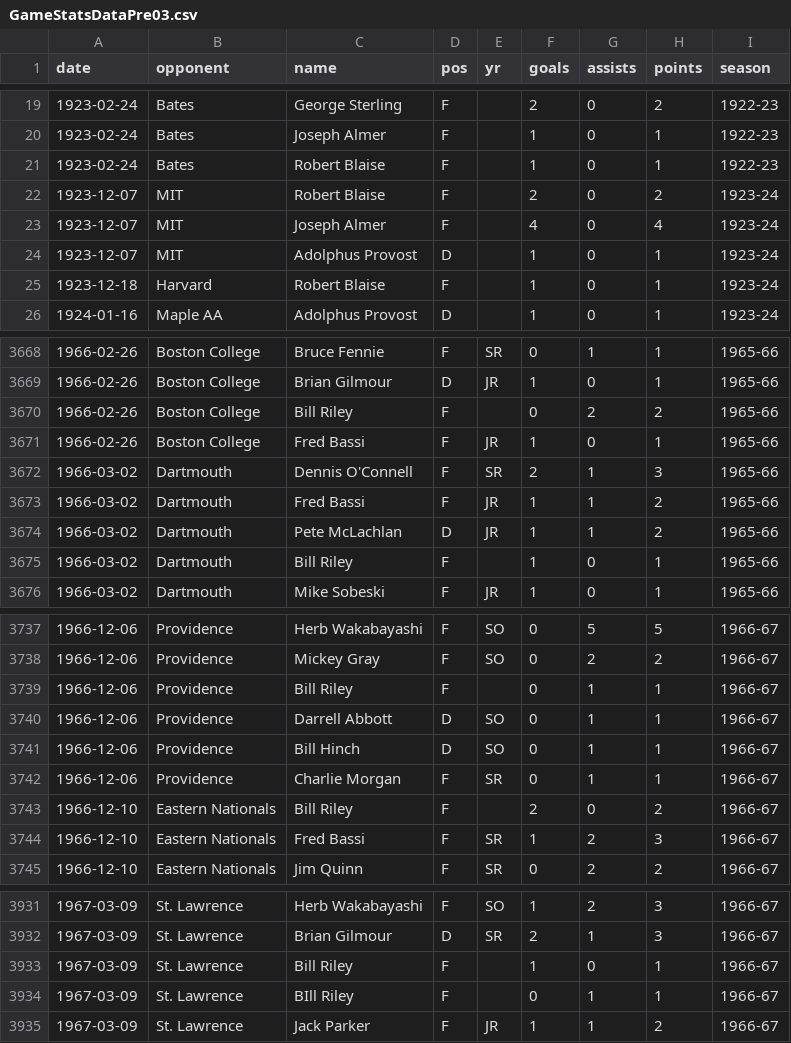
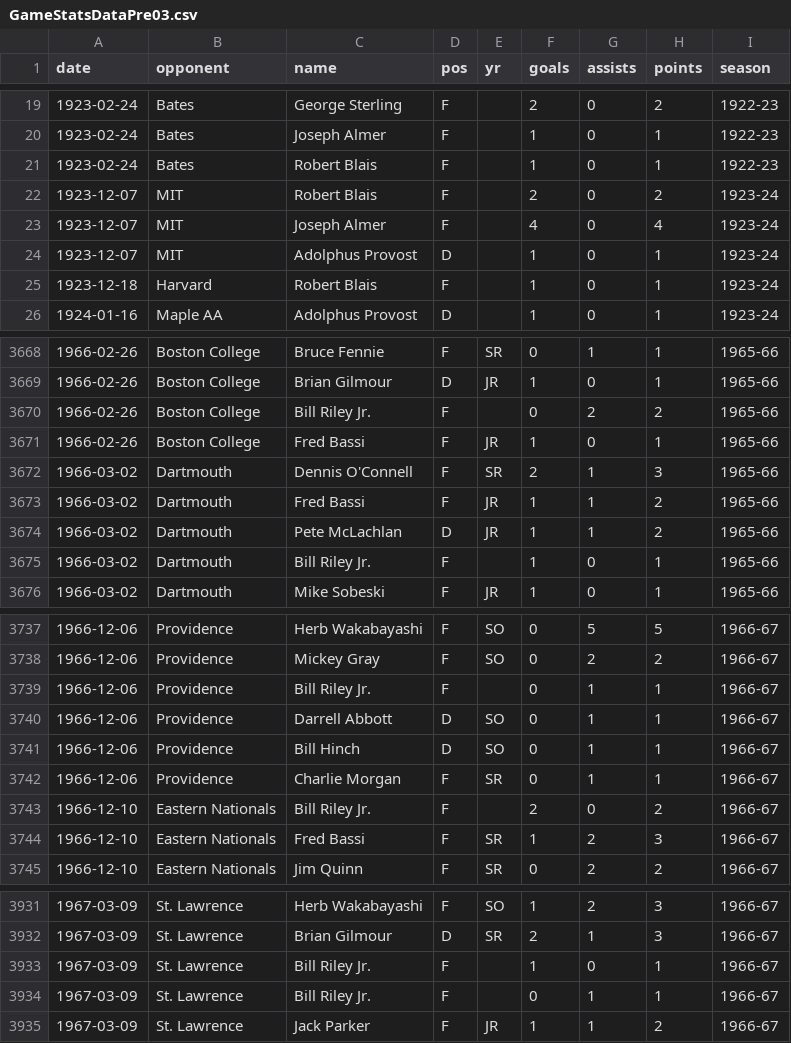
Before and after one commit to redsoxfan2194/buhockeystats, a CSV file: buhockeystatssite/recordbookdata/GameStatsDataPre03.csv, drawn as a sheet; only a part is shown, gaps mark what is left out; the diff covers the shown part only.

```diff
--- a/buhockeystatssite/recordbookdata/GameStatsDataPre03.csv
+++ b/buhockeystatssite/recordbookdata/GameStatsDataPre03.csv
@@ -20,7 +20,7 @@ date,opponent,name,pos,yr,goals,assists,points,season
 1923-02-24,Bates,Joseph Almer,F,,1,0,1,1922-23
-1923-02-24,Bates,Robert Blaise,F,,1,0,1,1922-23
-1923-12-07,MIT,Robert Blaise,F,,2,0,2,1923-24
+1923-02-24,Bates,Robert Blais,F,,1,0,1,1922-23
+1923-12-07,MIT,Robert Blais,F,,2,0,2,1923-24
 1923-12-07,MIT,Joseph Almer,F,,4,0,4,1923-24
 1923-12-07,MIT,Adolphus Provost,D,,1,0,1,1923-24
-1923-12-18,Harvard,Robert Blaise,F,,1,0,1,1923-24
+1923-12-18,Harvard,Robert Blais,F,,1,0,1,1923-24
 1924-01-16,Maple AA,Adolphus Provost,D,,1,0,1,1923-24
@@ -3669,3 +3669,3 @@ date,opponent,name,pos,yr,goals,assists,points,season
 1966-02-26,Boston College,Brian Gilmour,D,JR,1,0,1,1965-66
-1966-02-26,Boston College,Bill Riley,F,,0,2,2,1965-66
+1966-02-26,Boston College,Bill Riley Jr.,F,,0,2,2,1965-66
 1966-02-26,Boston College,Fred Bassi,F,JR,1,0,1,1965-66
@@ -3674,3 +3674,3 @@ date,opponent,name,pos,yr,goals,assists,points,season
 1966-03-02,Dartmouth,Pete McLachlan,D,JR,1,1,2,1965-66
-1966-03-02,Dartmouth,Bill Riley,F,,1,0,1,1965-66
+1966-03-02,Dartmouth,Bill Riley Jr.,F,,1,0,1,1965-66
 1966-03-02,Dartmouth,Mike Sobeski,F,JR,1,0,1,1965-66
@@ -3738,3 +3738,3 @@ date,opponent,name,pos,yr,goals,assists,points,season
 1966-12-06,Providence,Mickey Gray,F,SO,0,2,2,1966-67
-1966-12-06,Providence,Bill Riley,F,,0,1,1,1966-67
+1966-12-06,Providence,Bill Riley Jr.,F,,0,1,1,1966-67
 1966-12-06,Providence,Darrell Abbott,D,SO,0,1,1,1966-67
@@ -3742,3 +3742,3 @@ date,opponent,name,pos,yr,goals,assists,points,season
 1966-12-06,Providence,Charlie Morgan,F,SR,0,1,1,1966-67
-1966-12-10,Eastern Nationals,Bill Riley,F,,2,0,2,1966-67
+1966-12-10,Eastern Nationals,Bill Riley Jr.,F,,2,0,2,1966-67
 1966-12-10,Eastern Nationals,Fred Bassi,F,SR,1,2,3,1966-67
@@ -3932,4 +3932,4 @@ date,opponent,name,pos,yr,goals,assists,points,season
 1967-03-09,St. Lawrence,Brian Gilmour,D,SR,2,1,3,1966-67
-1967-03-09,St. Lawrence,Bill Riley,F,,1,0,1,1966-67
-1967-03-09,St. Lawrence,BIll Riley,F,,0,1,1,1966-67
+1967-03-09,St. Lawrence,Bill Riley Jr.,F,,1,0,1,1966-67
+1967-03-09,St. Lawrence,Bill Riley Jr.,F,,0,1,1,1966-67
 1967-03-09,St. Lawrence,Jack Parker,F,JR,1,1,2,1966-67
```
Also changed, not shown: 38 edited cells elsewhere in this file, buhockeystatssite/recordbookdata/mAwards.csv, buhockeystatssite/recordbookdata/mtransfersout.csv, 15 other files.
